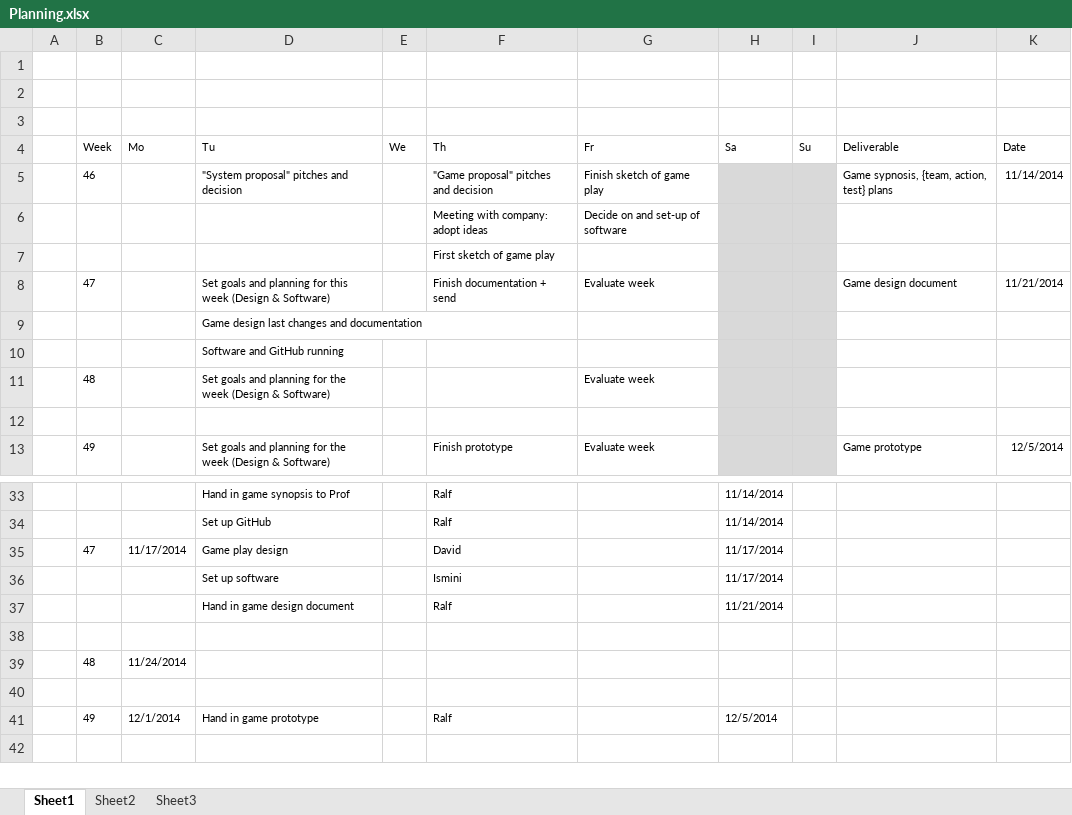
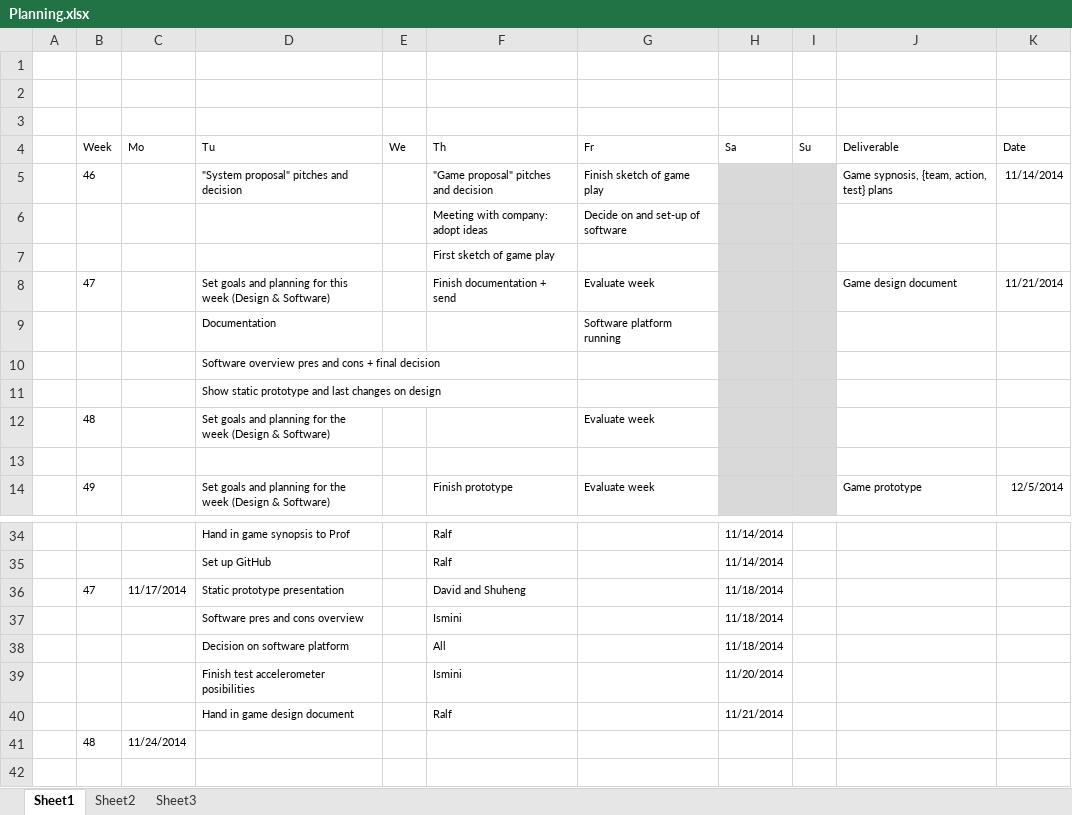
Before and after one commit to RalfNieuwenhuizen/design4health, an Excel workbook: Planning.xlsx, sheet Sheet1, drawn as a sheet; only a part is shown, gaps mark what is left out; the shorter side is filled out with more unchanged rows; values as stored, in another font and other column widths than the file's, no borders; removed rows and columns are numbered as before the commit, all else as after; the diff names each change by its address in the sheet, - before the commit and + after, or states it on an @@ line.

Commit message:
Planning and synopsis
Added some stuff to the planning, small correction in synopsis

```diff
--- a/Planning.xlsx (sheet Sheet1)
+++ b/Planning.xlsx (sheet Sheet1)
+row 9:  |  |  | Documentation |  |  | Software platform running
-D10 (Tu): Game design last changes and documentation
+D10 (Tu): Software overview pres and cons + final decision
-D11 (Tu): Software and GitHub running
+D11 (Tu): Show static prototype and last changes on design
-D36 (Tu): Game play design
+D36 (Tu): Static prototype presentation
-F36 (Th): David
+F36 (Th): David and Shuheng
-H36:H37 (Sa): 11/17/2014
+H36:H37 (Sa): 11/18/2014
-D37 (Tu): Set up software
+D37 (Tu): Software pres and cons overview
+row 38:  |  |  | Decision on software platform |  | All |  | 11/18/2014
+row 39:  |  |  | Finish test accelerometer posibilities |  | Ismini |  | 11/20/2014
-row 38: (empty)
```
Also changed, not shown: 2 other files.
